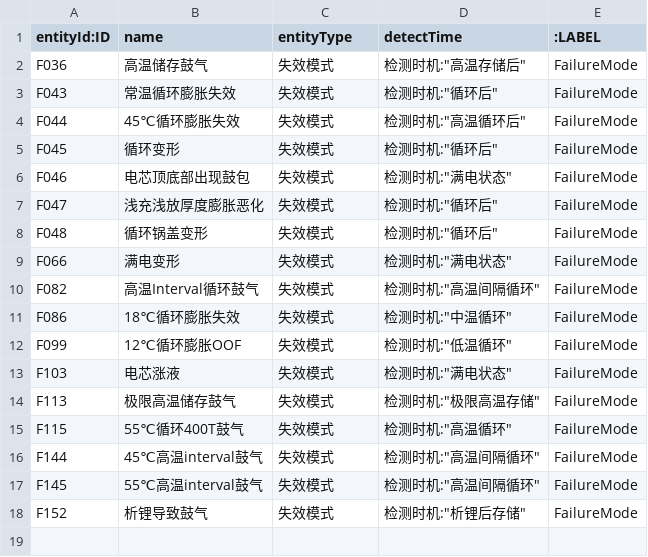
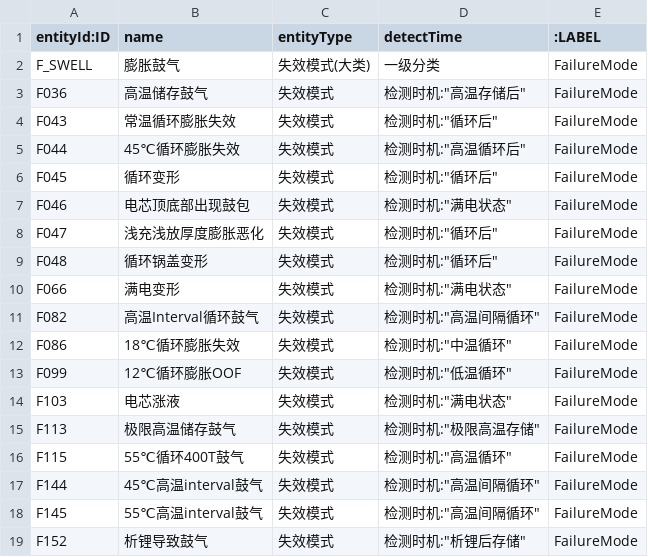
Before and after one commit to Ninatuzi/-, a CSV file: neo4j_import_swelling_gassing/nodes_failure_mode.csv, drawn as a sheet; the diff names each change by its address in the sheet, - before the commit and + after, or states it on an @@ line.

```diff
--- a/neo4j_import_swelling_gassing/nodes_failure_mode.csv
+++ b/neo4j_import_swelling_gassing/nodes_failure_mode.csv
+row 2: F_SWELL | 膨胀鼓气 | 失效模式(大类) | 一级分类 | FailureMode
```
Also changed, not shown: neo4j_import_edge_lithium_plating/nodes_failure_mode.csv, neo4j_import_edge_lithium_plating/nodes_mechanism.csv, 39 other files.
